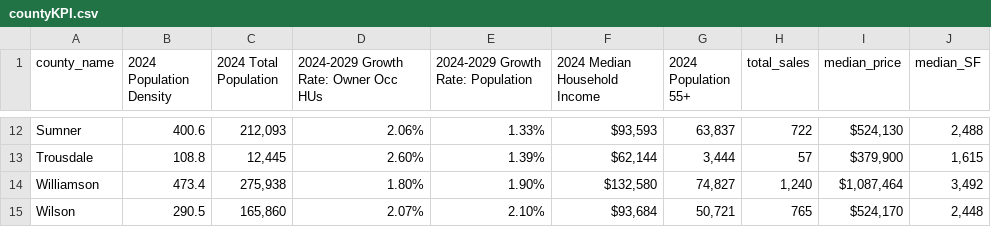
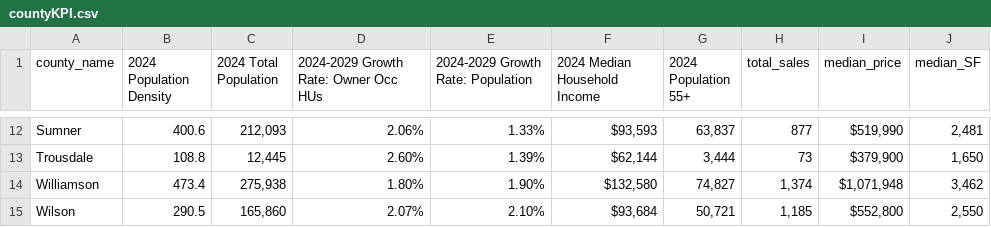
Before and after one commit to wwright21/kolter_nashville_3, a CSV file: Data/County_CSV/countyKPI.csv, drawn as a sheet; only a part is shown, gaps mark what is left out; the diff covers the shown part only; the diff names each change by its address in the sheet, - before the commit and + after, or states it on an @@ line.

```diff
--- a/Data/County_CSV/countyKPI.csv
+++ b/Data/County_CSV/countyKPI.csv
-H12 (total_sales): 722
+H12 (total_sales): 877
-I12 (median_price): $524,130
+I12 (median_price): $519,990
-J12 (median_SF): 2,488
+J12 (median_SF): 2,481
-H13 (total_sales): 57
+H13 (total_sales): 73
-J13 (median_SF): 1,615
+J13 (median_SF): 1,650
-H14 (total_sales): 1,240
+H14 (total_sales): 1,374
-I14 (median_price): $1,087,464
+I14 (median_price): $1,071,948
-J14 (median_SF): 3,492
+J14 (median_SF): 3,462
-H15 (total_sales): 765
+H15 (total_sales): 1,185
-I15 (median_price): $524,170
+I15 (median_price): $552,800
-J15 (median_SF): 2,448
+J15 (median_SF): 2,550
```
Also changed, not shown: 30 edited cells elsewhere in this file, Data/Parcl_Recorder/tract_aggregation.csv, Data/building_permits.csv, 3 other files.
